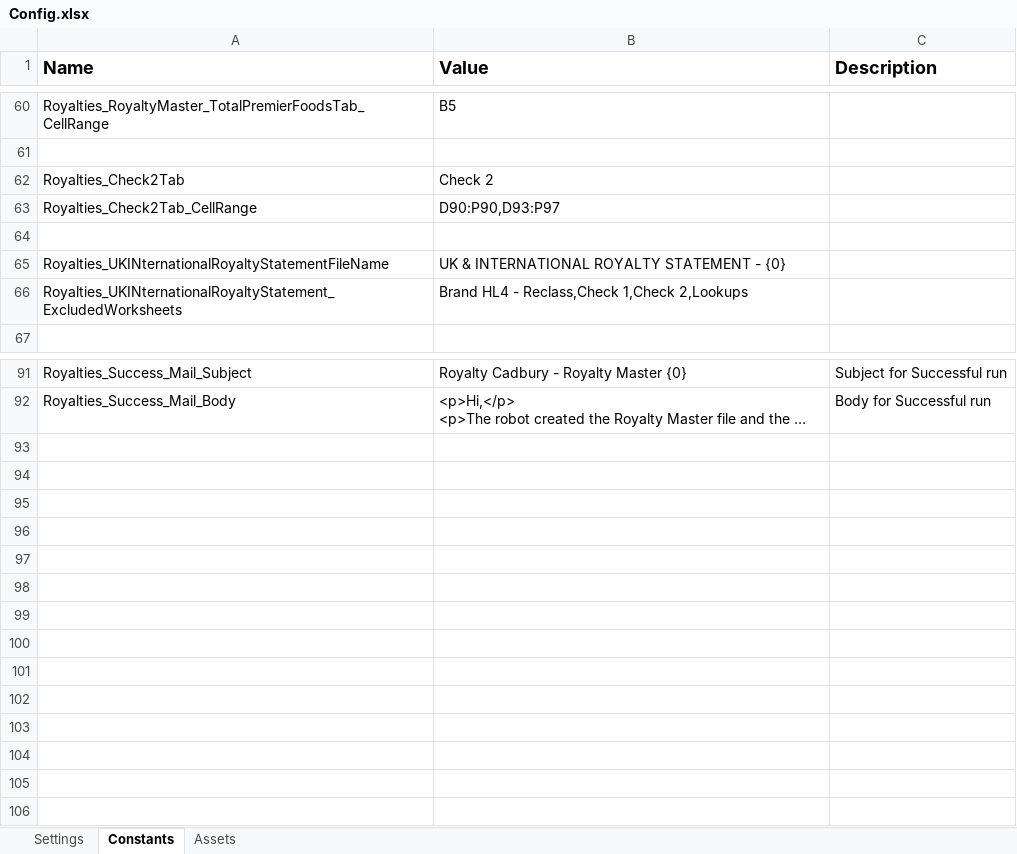
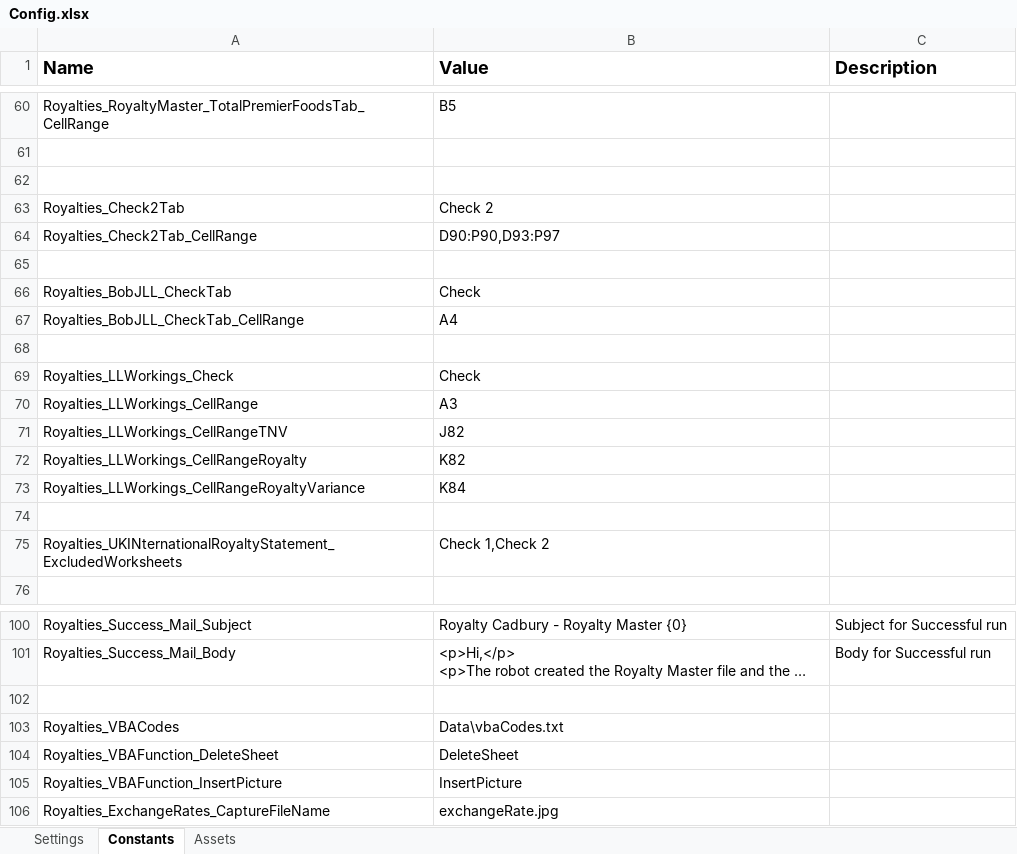
Before and after one commit to PremierFoods/PRC_Royalties_CadburyPerformer, an Excel workbook: Data/Config.xlsx, sheet Constants, drawn as a sheet; only a part is shown, gaps mark what is left out; long unchanged cells end in …; values as stored, in another font and other column widths than the file's, no borders; addresses are those after the commit; the diff names each change by its address in the sheet, - before the commit and + after, or states it on an @@ line.

```diff
--- a/Data/Config.xlsx (sheet Constants)
+++ b/Data/Config.xlsx (sheet Constants)
+row 62: (empty)
+row 66: Royalties_BobJLL_CheckTab | Check
+row 67: Royalties_BobJLL_CheckTab_CellRange | A4
-row 68: Royalties_UKINternationalRoyaltyStatementFileName | UK & INTERNATIONAL ROYALTY STATEMENT - {0}
+row 68: (empty)
+row 69: Royalties_LLWorkings_Check | Check
+row 70: Royalties_LLWorkings_CellRange | A3
+row 71: Royalties_LLWorkings_CellRangeTNV | J82
+row 72: Royalties_LLWorkings_CellRangeRoyalty | K82
+row 73: Royalties_LLWorkings_CellRangeRoyaltyVariance | K84
+row 74: (empty)
-B75 (Value): Brand HL4 - Reclass,Check 1,Check 2,Lookups
+B75 (Value): Check 1,Check 2
+row 102: (empty)
+row 103: Royalties_VBACodes | Data\vbaCodes.txt
+row 104: Royalties_VBAFunction_DeleteSheet | DeleteSheet
+row 105: Royalties_VBAFunction_InsertPicture | InsertPicture
+row 106: Royalties_ExchangeRates_CaptureFileName | exchangeRate.jpg
```
Also changed, not shown: sheet Assets, 30 other files.
